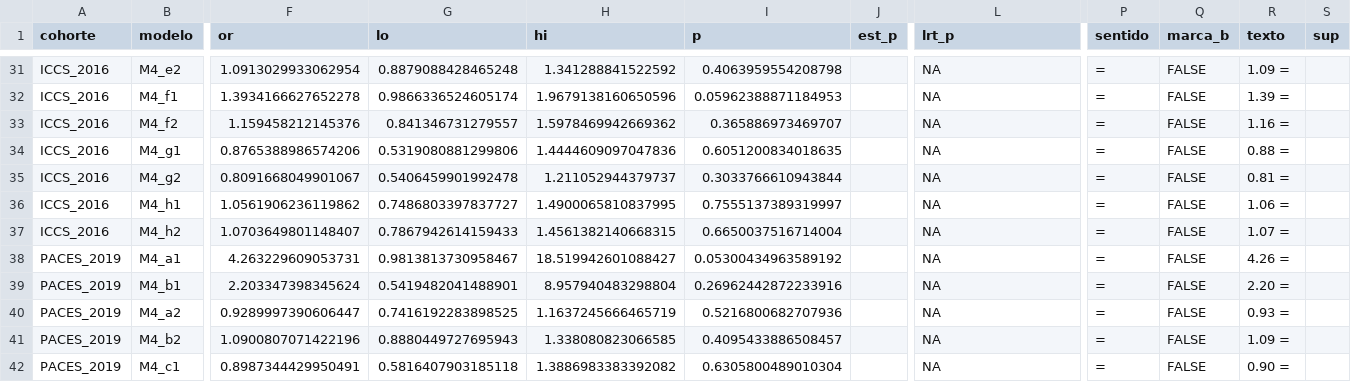
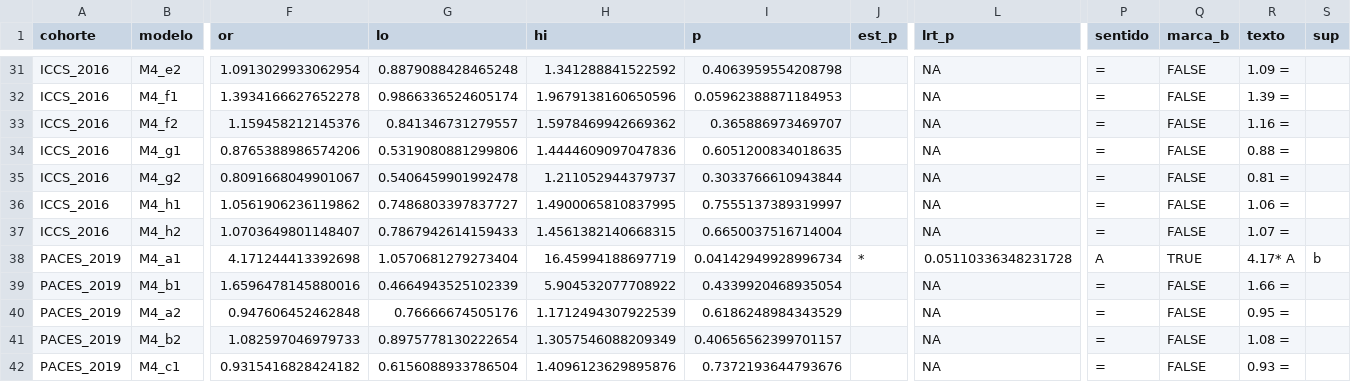
Before and after one commit to BenjaminZA/Tesis-Pregrado-, a CSV file: output/modelos_escrito/datos/tabla7_interacciones_M4.csv, drawn as a sheet; only a part is shown, gaps mark what is left out; the diff covers the shown part only; the diff names each change by its address in the sheet, - before the commit and + after, or states it on an @@ line.

```diff
--- a/output/modelos_escrito/datos/tabla7_interacciones_M4.csv
+++ b/output/modelos_escrito/datos/tabla7_interacciones_M4.csv
-F38 (or): 4.263229609053731
+F38 (or): 4.171244413392698
-G38 (lo): 0.9813813730958467
+G38 (lo): 1.0570681279273404
-H38 (hi): 18.519942601088427
+H38 (hi): 16.45994188697719
-I38 (p): 0.05300434963589192
+I38 (p): 0.04142949928996734
-J38 (est_p): (empty)
+J38 (est_p): *
-L38 (lrt_p): NA
+L38 (lrt_p): 0.05110336348231728
-P38 (sentido): =
+P38 (sentido): A
-Q38 (marca_b): FALSE
+Q38 (marca_b): TRUE
-R38 (texto): 4.26 =
+R38 (texto): 4.17* A
-S38 (sup): (empty)
+S38 (sup): b
-F39 (or): 2.203347398345624
+F39 (or): 1.6596478145880016
-G39 (lo): 0.5419482041488901
+G39 (lo): 0.4664943525102339
-H39 (hi): 8.957940483298804
+H39 (hi): 5.904532077708922
-I39 (p): 0.26962442872233916
+I39 (p): 0.4339920468935054
-R39 (texto): 2.20 =
+R39 (texto): 1.66 =
-F40 (or): 0.9289997390606447
+F40 (or): 0.947606452462848
-G40 (lo): 0.7416192283898525
+G40 (lo): 0.76666674505176
-H40 (hi): 1.1637245666465719
+H40 (hi): 1.1712494307922539
-I40 (p): 0.5216800682707936
+I40 (p): 0.6186248984343529
-R40 (texto): 0.93 =
+R40 (texto): 0.95 =
-F41 (or): 1.0900807071422196
+F41 (or): 1.082597046979733
-G41 (lo): 0.8880449727695943
+G41 (lo): 0.8975778130222654
-H41 (hi): 1.338080823066585
+H41 (hi): 1.3057546088209349
-I41 (p): 0.4095433886508457
+I41 (p): 0.40656562399701157
-R41 (texto): 1.09 =
+R41 (texto): 1.08 =
-F42 (or): 0.8987344429950491
+F42 (or): 0.9315416828424182
-G42 (lo): 0.5816407903185118
+G42 (lo): 0.6156088933786504
-H42 (hi): 1.3886983383392082
+H42 (hi): 1.4096123629895876
-I42 (p): 0.6305800489010304
+I42 (p): 0.7372193644793676
-R42 (texto): 0.90 =
+R42 (texto): 0.93 =
```
Also changed, not shown: 35 edited cells elsewhere in this file, output/modelos_escrito/datos/figura2_interaccion_libros_clima.csv, output/modelos_escrito/datos/figuraA2_interaccion_educacion_clima.csv, 17 other files.
